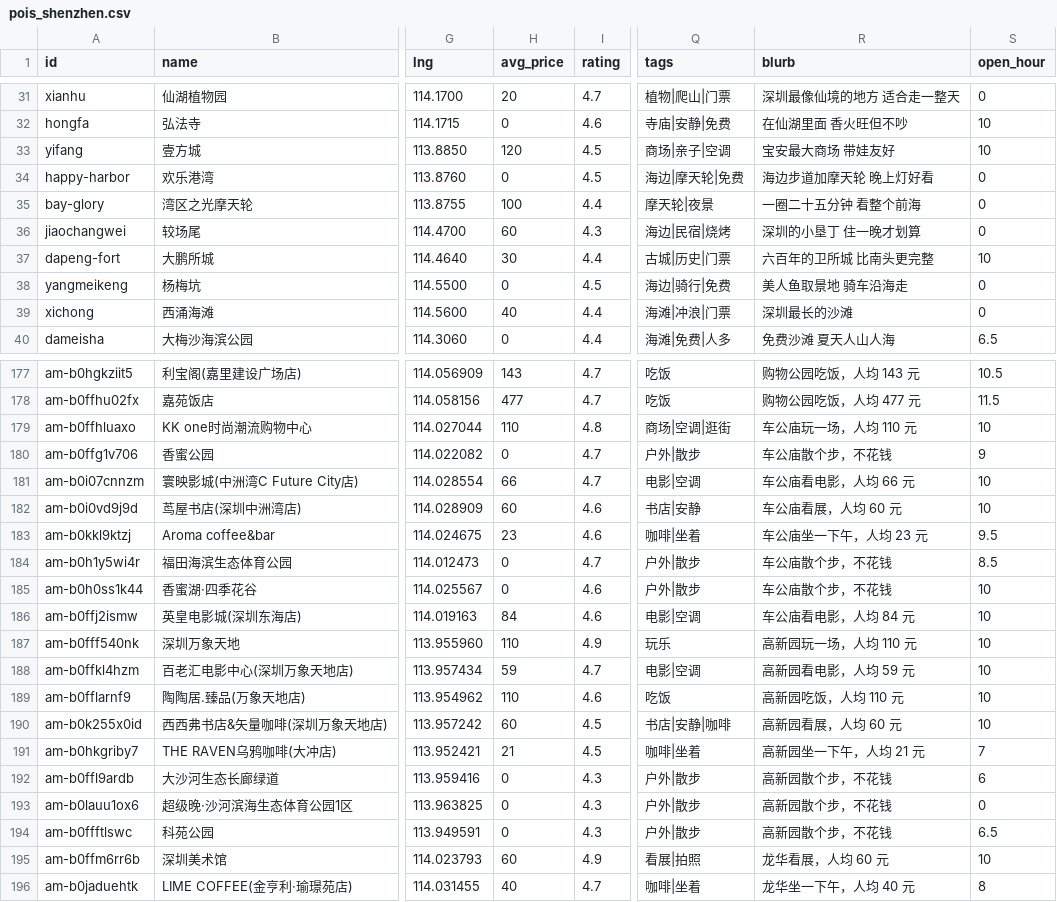
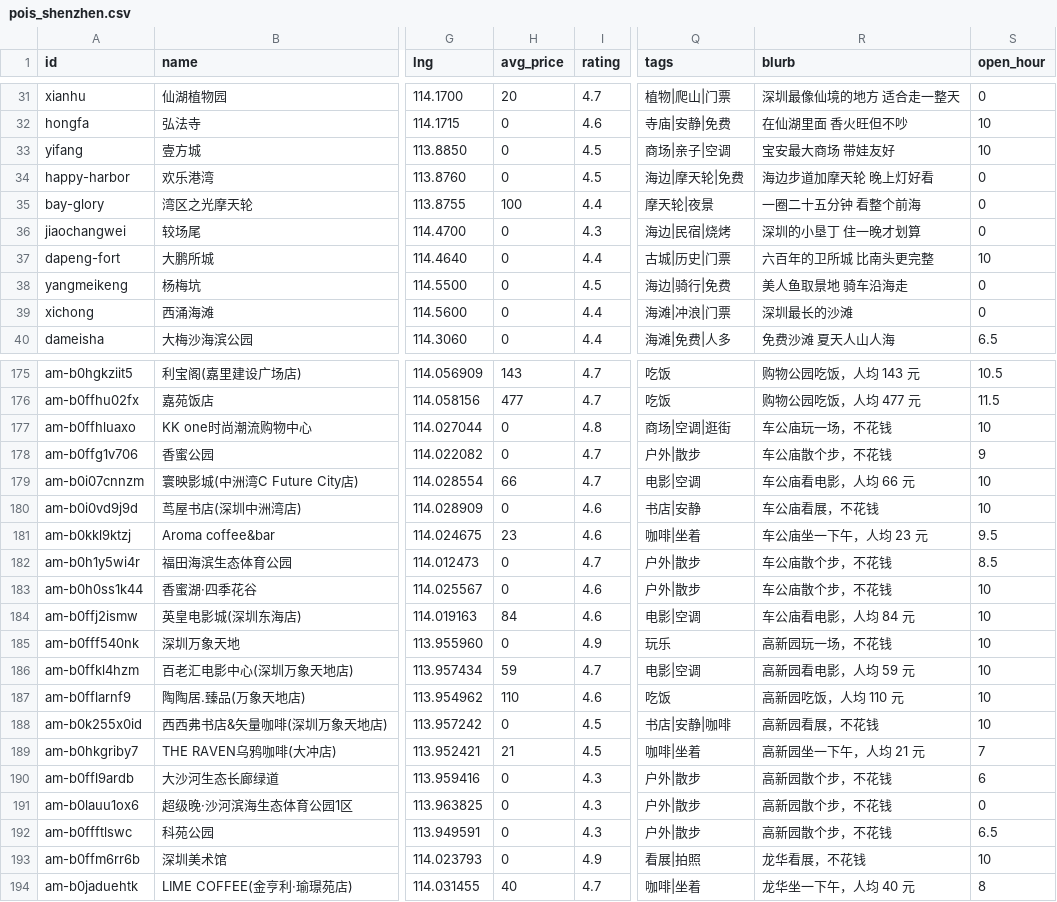
Before and after one commit to Chenk44/chenke, a CSV file: data/pois_shenzhen.csv, drawn as a sheet; only a part is shown, gaps mark what is left out; addresses are those after the commit; the diff covers the shown part only; the diff names each change by its address in the sheet, - before the commit and + after, or states it on an @@ line.

Commit message:
fix: 预算按一整天算，人均价格重新清洗
- 预算 bug：max_price 被当成单站上限，三站各 98/60/60 每站都不超 150，
  合计 218 却没人管，解释卡还写「不超预算」。现在 day_budget 取自局的预算，
  day_cost 求和后按超出比例扣分（0.6/倍），解释和卡片 chip 用同一个数。
- 价格清洗：草稿脚本给高德没给人均的场所套了品类默认价，于是「南山书城 60 元」
  这种错标混进来。新增 scripts/fix_prices.py，公园/书店/博物馆/商场一律 0，
  只有真有门票的才给价；顺手修掉 37 条 blurb 里写错的人均。
- 数据 202 → 200：删掉两条同地重复点；室内 122 / 室外 78，110 条免费。
- 测试 125 → 127：新增「预算是一整天」「超预算要坦白」两个用例。

```diff
--- a/data/pois_shenzhen.csv
+++ b/data/pois_shenzhen.csv
-H33 (avg_price): 120
+H33 (avg_price): 0
-H36 (avg_price): 60
+H36 (avg_price): 0
-H37 (avg_price): 30
+H37 (avg_price): 0
-H39 (avg_price): 40
+H39 (avg_price): 0
-H177 (avg_price): 110
+H177 (avg_price): 0
-R177 (blurb): 车公庙玩一场，人均 110 元
+R177 (blurb): 车公庙玩一场，不花钱
-H180 (avg_price): 60
+H180 (avg_price): 0
-R180 (blurb): 车公庙看展，人均 60 元
+R180 (blurb): 车公庙看展，不花钱
-H185 (avg_price): 110
+H185 (avg_price): 0
-R185 (blurb): 高新园玩一场，人均 110 元
+R185 (blurb): 高新园玩一场，不花钱
-H188 (avg_price): 60
+H188 (avg_price): 0
-R188 (blurb): 高新园看展，人均 60 元
+R188 (blurb): 高新园看展，不花钱
-H193 (avg_price): 60
+H193 (avg_price): 0
-R193 (blurb): 龙华看展，人均 60 元
+R193 (blurb): 龙华看展，不花钱
```
Also changed, not shown: 2 removed rows and 76 edited cells elsewhere in this file, 13 other files.
